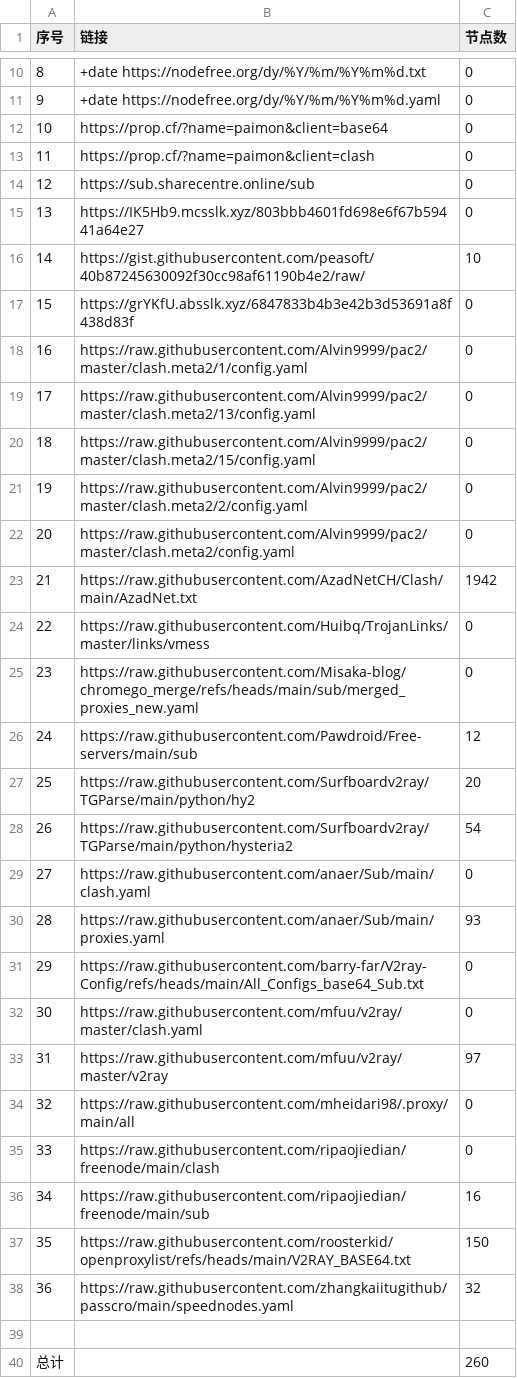
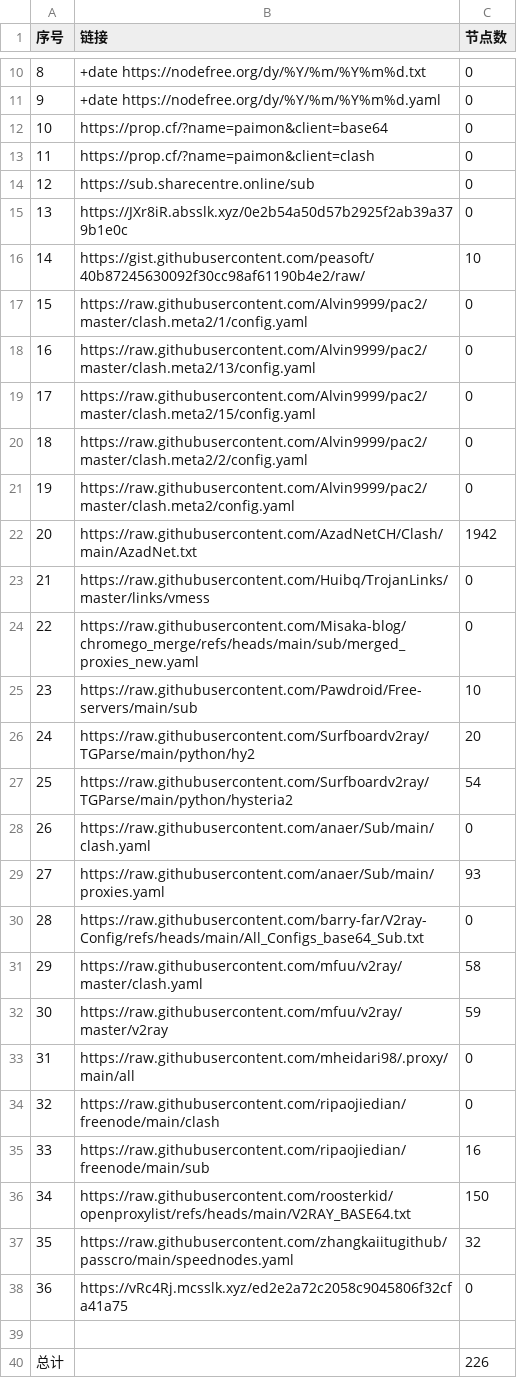
Before and after one commit to uutwo/NoMoreWalls, a CSV file: list_result.csv, drawn as a sheet; only a part is shown, gaps mark what is left out; removed rows and columns are numbered as before the commit, all else as after; the diff names each change by its address in the sheet, - before the commit and + after, or states it on an @@ line.

```diff
--- a/list_result.csv
+++ b/list_result.csv
-B15 (链接): https://IK5Hb9.mcsslk.xyz/803bbb4601fd698e6f67b59441a64e27
+B15 (链接): https://JXr8iR.absslk.xyz/0e2b54a50d57b2925f2ab39a379b1e0c
-row 17: 15 | https://grYKfU.absslk.xyz/6847833b4b3e42b3d53691a8f438d83f | 0
@@ column A (序号) renumbered between rows 17 and 37 @@
-C25 (节点数): 12
+C25 (节点数): 10
-C31 (节点数): 0
+C31 (节点数): 58
-C32 (节点数): 97
+C32 (节点数): 59
+row 38: 36 | https://vRc4Rj.mcsslk.xyz/ed2e2a72c2058c9045806f32cfa41a75 | 0
-C40 (节点数): 260
+C40 (节点数): 226
```
Also changed, not shown: 28 other files.
